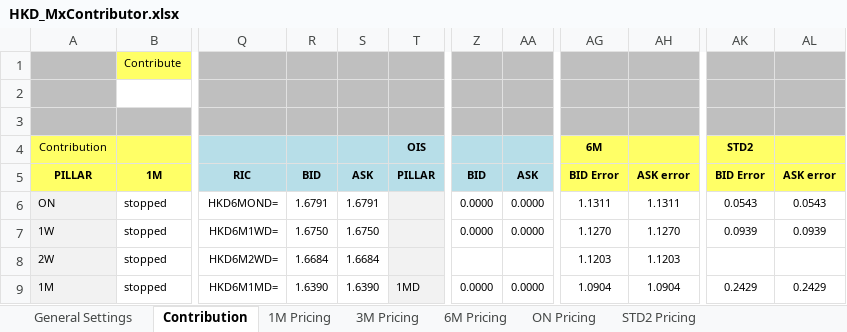
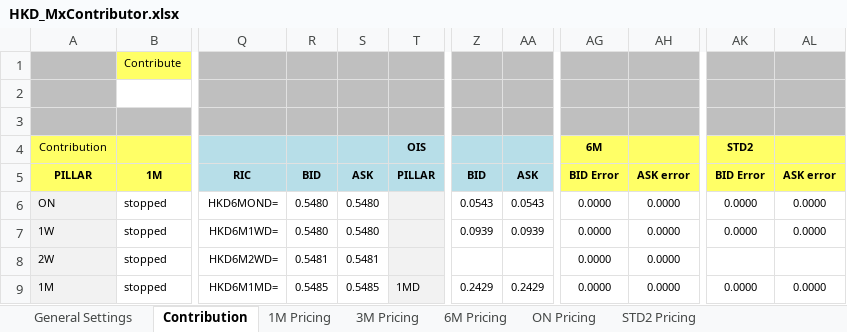
Before and after one commit to maddazanzi/quantlib-old, an Excel workbook: QuantLibXL/Data2/XLS/HKD/HKD_MxContributor.xlsx, sheet Contribution, drawn as a sheet; only a part is shown, gaps mark what is left out; values as stored, in another font and other column widths than the file's, no borders; conditional formats not drawn; the diff covers the shown part only; the diff names each change by its address in the sheet, - before the commit and + after, or states it on an @@ line.

Commit message:
HKD Contributor bug fix

```diff
--- a/QuantLibXL/Data2/XLS/HKD/HKD_MxContributor.xlsx (sheet Contribution)
+++ b/QuantLibXL/Data2/XLS/HKD/HKD_MxContributor.xlsx (sheet Contribution)
-R6: 1.6791
+R6: 0.5480
-S6: 1.6791
+S6: 0.5480
-Z6: 0.0000
+Z6: 0.0543
-AA6: 0.0000
+AA6: 0.0543
-AG6: 1.1311
+AG6: 0.0000
-AH6: 1.1311
+AH6: 0.0000
-AK6: 0.0543
+AK6: 0.0000
-AL6: 0.0543
+AL6: 0.0000
-R7: 1.6750
+R7: 0.5480
-S7: 1.6750
+S7: 0.5480
-Z7: 0.0000
+Z7: 0.0939
-AA7: 0.0000
+AA7: 0.0939
-AG7: 1.1270
+AG7: 0.0000
-AH7: 1.1270
+AH7: 0.0000
-AK7: 0.0939
+AK7: 0.0000
-AL7: 0.0939
+AL7: 0.0000
-R8: 1.6684
+R8: 0.5481
-S8: 1.6684
+S8: 0.5481
-AG8: 1.1203
+AG8: 0.0000
-AH8: 1.1203
+AH8: 0.0000
-R9: 1.6390
+R9: 0.5485
-S9: 1.6390
+S9: 0.5485
-Z9: 0.0000
+Z9: 0.2429
-AA9: 0.0000
+AA9: 0.2429
-AG9: 1.0904
+AG9: 0.0000
-AH9: 1.0904
+AH9: 0.0000
-AK9: 0.2429
+AK9: 0.0000
-AL9: 0.2429
+AL9: 0.0000
```
Also changed, not shown: 96 edited cells elsewhere in this sheet, sheet 6M Pricing, sheet General Settings, hidden cells.
